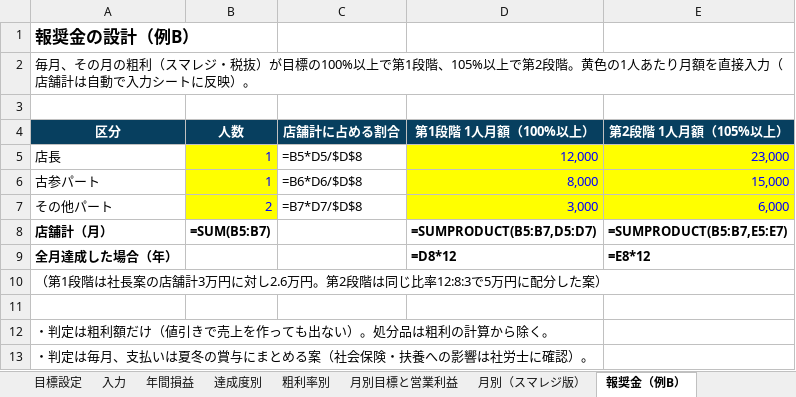
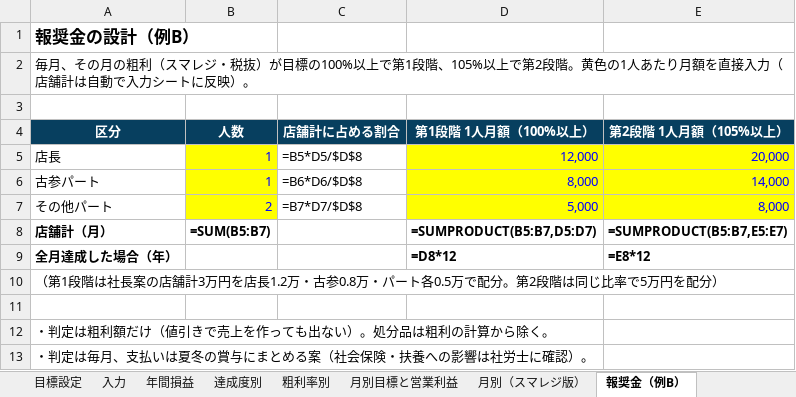
Before and after one commit to ayataka20/margin-calculator, an Excel workbook: excel/Weekends_予算と報奨金案_粗利2150万円.xlsx, sheet 報奨金（例B）, drawn as a sheet; values as stored, in another font and other column widths than the file's, no borders; formulas without a stored value are shown as written; the diff names each change by its address in the sheet, - before the commit and + after, or states it on an @@ line.

```diff
--- a/excel/Weekends_予算と報奨金案_粗利2150万円.xlsx (sheet 報奨金（例B）)
+++ b/excel/Weekends_予算と報奨金案_粗利2150万円.xlsx (sheet 報奨金（例B）)
-E5 (第2段階 1人月額（105%以上）): 23,000
+E5 (第2段階 1人月額（105%以上）): 20,000
-E6 (第2段階 1人月額（105%以上）): 15,000
+E6 (第2段階 1人月額（105%以上）): 14,000
-D7 (第1段階 1人月額（100%以上）): 3,000
+D7 (第1段階 1人月額（100%以上）): 5,000
-E7 (第2段階 1人月額（105%以上）): 6,000
+E7 (第2段階 1人月額（105%以上）): 8,000
-A10 (区分): …計3万円に対し2.6万円。第2段階は同じ比率12:8:3で5万円に配分した案）
+A10 (区分): …計3万円を店長1.2万・古参0.8万・パート各0.5万で配分。第2段階は同じ比率で5万円を配分）
```
